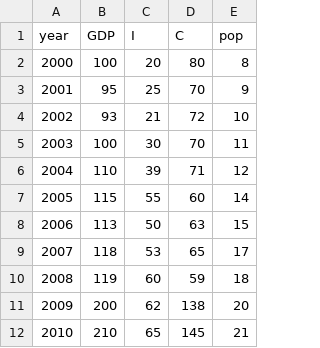
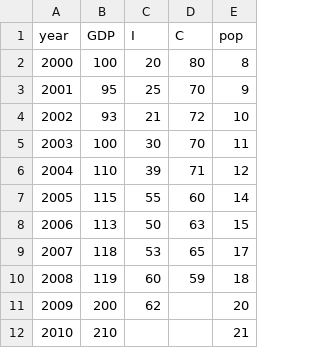
Before and after one commit to Haruyama-KobeU/Haruyama-KobeU.github.io, a CSV file: data/data1.csv, drawn as a sheet.

Commit message:
nan added

```diff
--- a/data/data1.csv
+++ b/data/data1.csv
@@ -10,3 +10,3 @@ year,GDP,I,C,pop
 2008,119,60,59,18
-2009,200,62,138,20
-2010,210,65,145,21
+2009,200,62,,20
+2010,210,,,21
```
